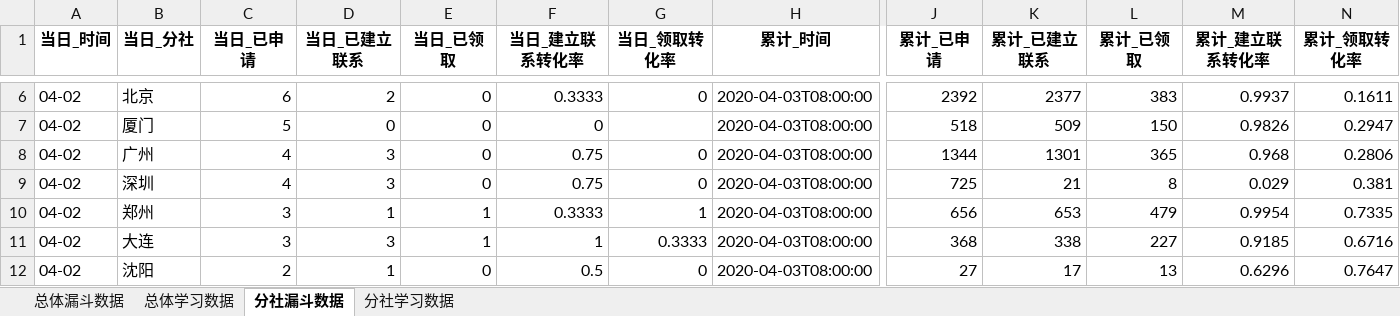
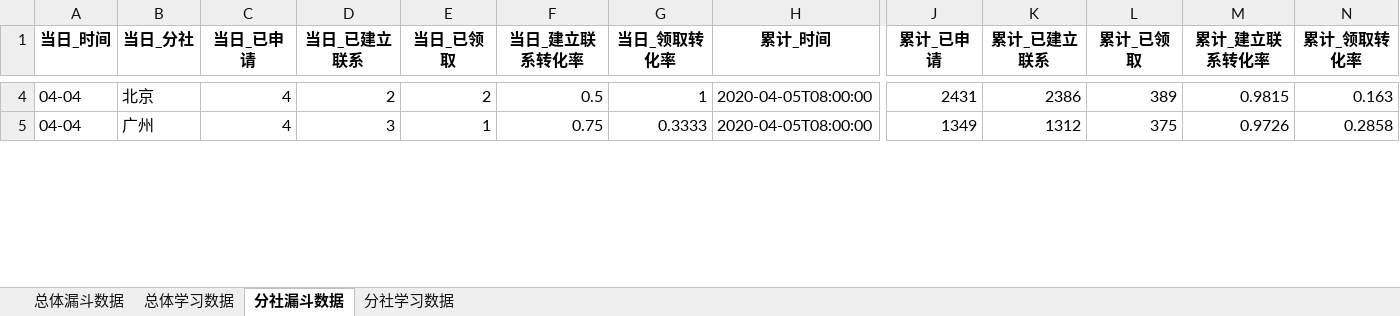
Before and after one commit to BestJoker/pandasDemo, an Excel workbook: data/日报汇总数据.xlsx, sheet 分社漏斗数据, drawn as a sheet; only a part is shown, gaps mark what is left out; values as stored, in another font and other column widths than the file's, no borders; removed rows and columns are numbered as before the commit, all else as after; rows hold the shown columns only; the diff covers the shown part only; the diff names each change by its address in the sheet, - before the commit and + after, or states it on an @@ line.

```diff
--- a/data/日报汇总数据.xlsx (sheet 分社漏斗数据)
+++ b/data/日报汇总数据.xlsx (sheet 分社漏斗数据)
-A4 (当日_时间): 04-02
+A4 (当日_时间): 04-04
-C4 (当日_已申请): 6
+C4 (当日_已申请): 4
-E4 (当日_已领取): 0
+E4 (当日_已领取): 2
-F4 (当日_建立联系转化率): 0.3333
+F4 (当日_建立联系转化率): 0.5
-G4 (当日_领取转化率): 0
+G4 (当日_领取转化率): 1
-H4 (累计_时间): 2020-04-03T08:00:00
+H4 (累计_时间): 2020-04-05T08:00:00
-J4 (累计_已申请): 2392
+J4 (累计_已申请): 2431
-K4 (累计_已建立联系): 2377
+K4 (累计_已建立联系): 2386
-L4 (累计_已领取): 383
+L4 (累计_已领取): 389
-M4 (累计_建立联系转化率): 0.9937
+M4 (累计_建立联系转化率): 0.9815
-N4 (累计_领取转化率): 0.1611
+N4 (累计_领取转化率): 0.163
-row 7: 04-02 | 厦门 | 5 | 0 | 0 | 0 |  | 2020-04-03T08:00:00 | 518 | 509 | 150 | 0.9826 | 0.2947
-A5 (当日_时间): 04-02
+A5 (当日_时间): 04-04
-E5 (当日_已领取): 0
+E5 (当日_已领取): 1
-G5 (当日_领取转化率): 0
+G5 (当日_领取转化率): 0.3333
-H5 (累计_时间): 2020-04-03T08:00:00
+H5 (累计_时间): 2020-04-05T08:00:00
-J5 (累计_已申请): 1344
+J5 (累计_已申请): 1349
-K5 (累计_已建立联系): 1301
+K5 (累计_已建立联系): 1312
-L5 (累计_已领取): 365
+L5 (累计_已领取): 375
-M5 (累计_建立联系转化率): 0.968
+M5 (累计_建立联系转化率): 0.9726
-N5 (累计_领取转化率): 0.2806
+N5 (累计_领取转化率): 0.2858
-row 9: 04-02 | 深圳 | 4 | 3 | 0 | 0.75 | 0 | 2020-04-03T08:00:00 | 725 | 21 | 8 | 0.029 | 0.381
-row 10: 04-02 | 郑州 | 3 | 1 | 1 | 0.3333 | 1 | 2020-04-03T08:00:00 | 656 | 653 | 479 | 0.9954 | 0.7335
-row 11: 04-02 | 大连 | 3 | 3 | 1 | 1 | 0.3333 | 2020-04-03T08:00:00 | 368 | 338 | 227 | 0.9185 | 0.6716
-row 12: 04-02 | 沈阳 | 2 | 1 | 0 | 0.5 | 0 | 2020-04-03T08:00:00 | 27 | 17 | 13 | 0.6296 | 0.7647
```
Also changed, not shown: 13 added rows, 8 removed rows and 101 edited cells elsewhere in this sheet, sheet 分社学习数据, sheet 总体漏斗数据, sheet 总体学习数据, data/学习数据.xlsx, data/漏斗数据.xlsx, 4 other files.
